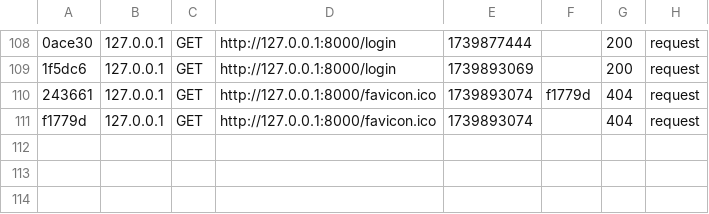
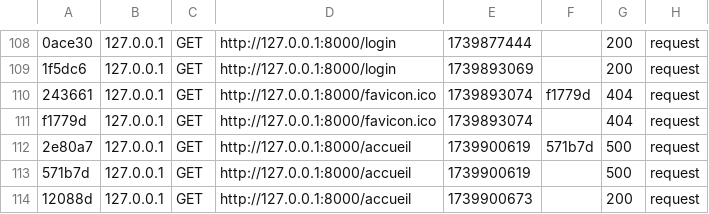
Before and after one commit to Hafssa-ez/Project-DON, a CSV file: var/cache/dev/profiler/index.csv, drawn as a sheet; only a part is shown, gaps mark what is left out; the diff names each change by its address in the sheet, - before the commit and + after, or states it on an @@ line.

```diff
--- a/var/cache/dev/profiler/index.csv
+++ b/var/cache/dev/profiler/index.csv
+row 112: 2e80a7 | 127.0.0.1 | GET | http://127.0.0.1:8000/accueil | 1739900619 | 571b7d | 500 | request
+row 113: 571b7d | 127.0.0.1 | GET | http://127.0.0.1:8000/accueil | 1739900619 |  | 500 | request
+row 114: 12088d | 127.0.0.1 | GET | http://127.0.0.1:8000/accueil | 1739900673 |  | 200 | request
```
Also changed, not shown: 2 other files.
